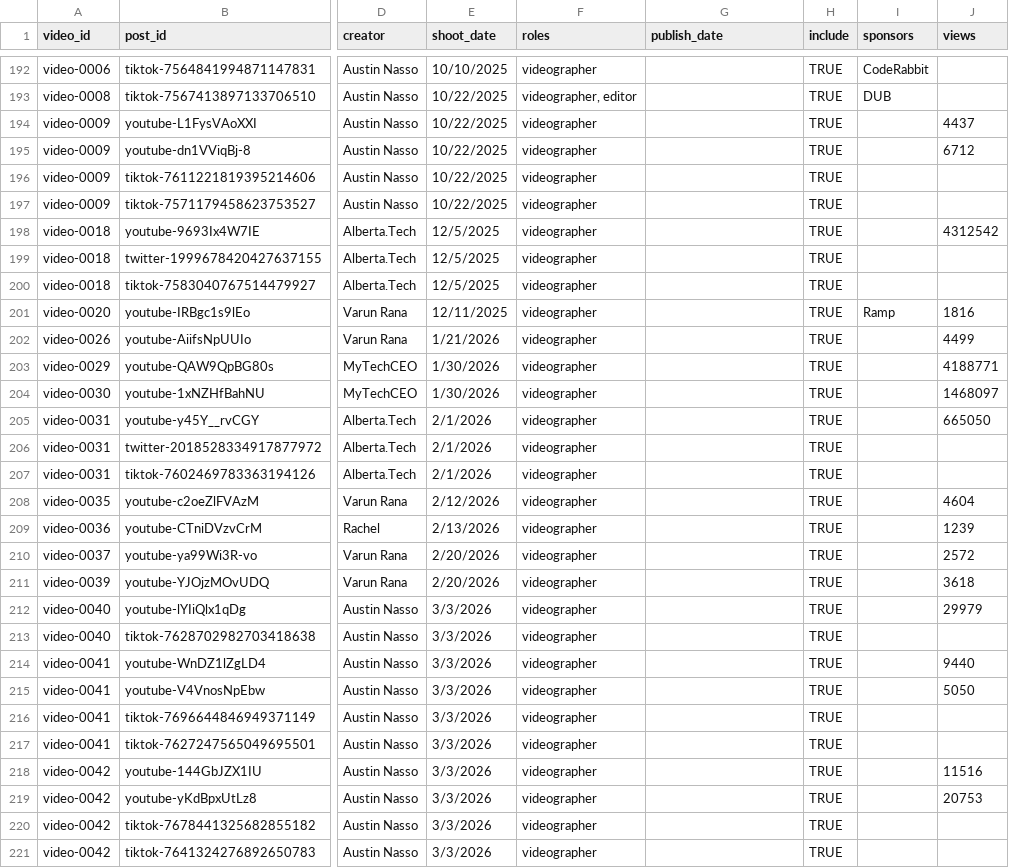
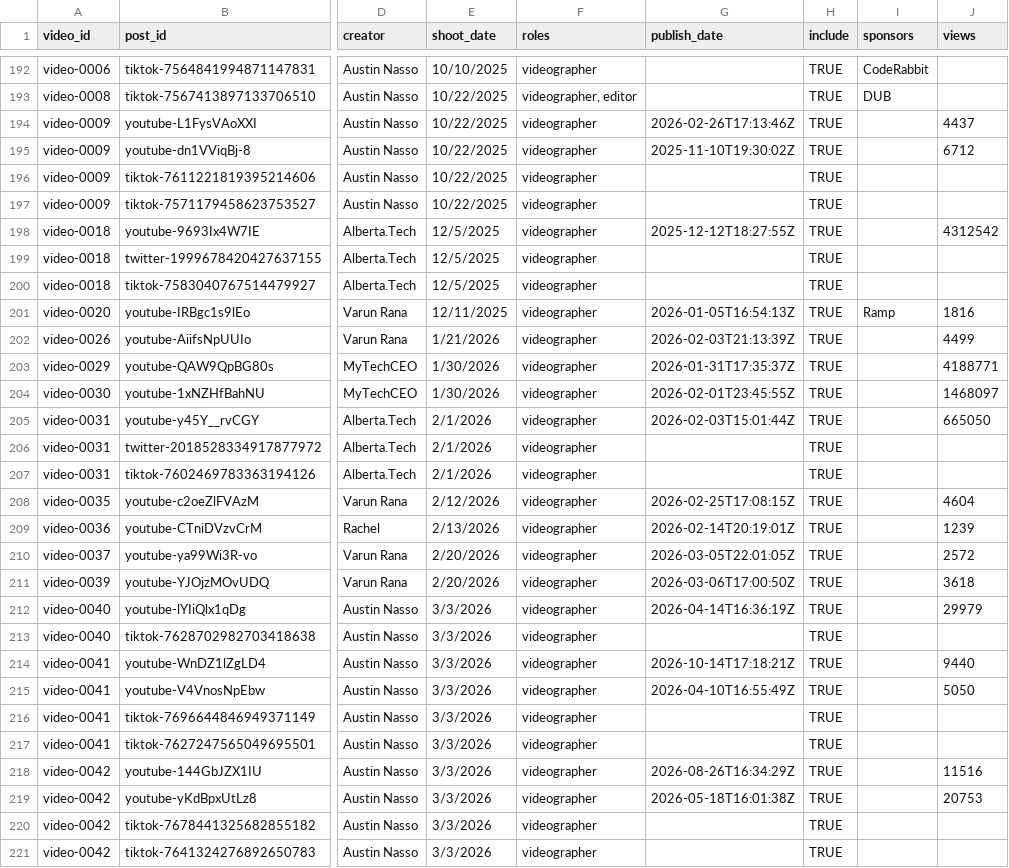
Before and after one commit to quence-dev/social-portfolio, a CSV file: data/posts.csv, drawn as a sheet; only a part is shown, gaps mark what is left out; the diff covers the shown part only; the diff names each change by its address in the sheet, - before the commit and + after, or states it on an @@ line.

Commit message:
Import YouTube publish dates

```diff
--- a/data/posts.csv
+++ b/data/posts.csv
-G194 (publish_date): (empty)
+G194 (publish_date): 2026-02-26T17:13:46Z
-G195 (publish_date): (empty)
+G195 (publish_date): 2025-11-10T19:30:02Z
-G198 (publish_date): (empty)
+G198 (publish_date): 2025-12-12T18:27:55Z
-G201 (publish_date): (empty)
+G201 (publish_date): 2026-01-05T16:54:13Z
-G202 (publish_date): (empty)
+G202 (publish_date): 2026-02-03T21:13:39Z
-G203 (publish_date): (empty)
+G203 (publish_date): 2026-01-31T17:35:37Z
-G204 (publish_date): (empty)
+G204 (publish_date): 2026-02-01T23:45:55Z
-G205 (publish_date): (empty)
+G205 (publish_date): 2026-02-03T15:01:44Z
-G208 (publish_date): (empty)
+G208 (publish_date): 2026-02-25T17:08:15Z
-G209 (publish_date): (empty)
+G209 (publish_date): 2026-02-14T20:19:01Z
-G210 (publish_date): (empty)
+G210 (publish_date): 2026-03-05T22:01:05Z
-G211 (publish_date): (empty)
+G211 (publish_date): 2026-03-06T17:00:50Z
-G212 (publish_date): (empty)
+G212 (publish_date): 2026-04-14T16:36:19Z
-G214 (publish_date): (empty)
+G214 (publish_date): 2026-10-14T17:18:21Z
-G215 (publish_date): (empty)
+G215 (publish_date): 2026-04-10T16:55:49Z
-G218 (publish_date): (empty)
+G218 (publish_date): 2026-08-26T16:34:29Z
-G219 (publish_date): (empty)
+G219 (publish_date): 2026-05-18T16:01:38Z
```
Also changed, not shown: 67 edited cells elsewhere in this file, 1 other file.
